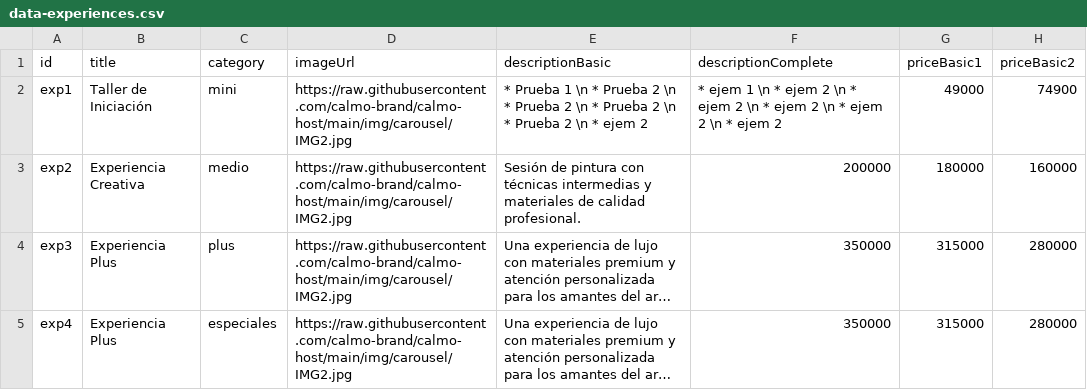
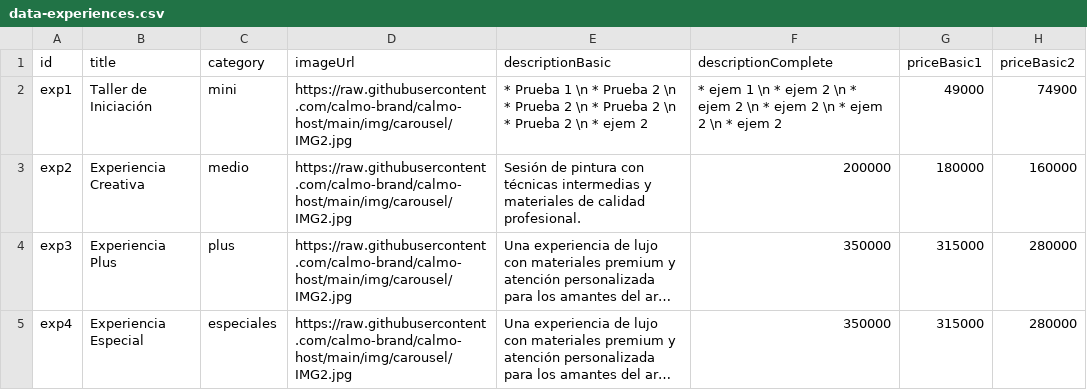
Before and after one commit to calmo-brand/calmo-host, a CSV file: catalog/experiences/data-experiences.csv, drawn as a sheet; only a part is shown; long unchanged cells end in …; the diff names each change by its address in the sheet, - before the commit and + after, or states it on an @@ line.

Commit message:
Update data-experiences.csv

```diff
--- a/catalog/experiences/data-experiences.csv
+++ b/catalog/experiences/data-experiences.csv
-B5 (title): Experiencia Plus
+B5 (title): Experiencia Especial
```
